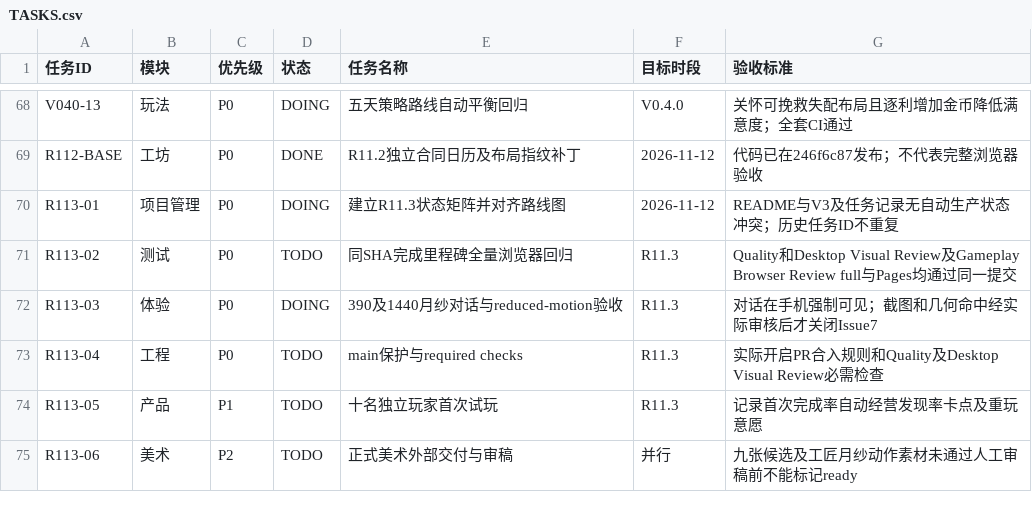
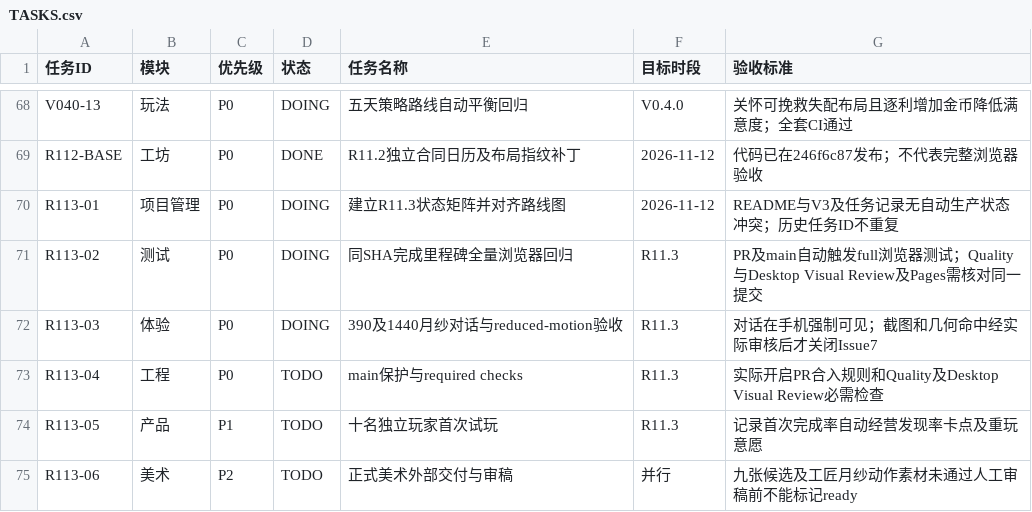
Before and after one commit to kunlong-luo/monster-apartment, a CSV file: management/TASKS.csv, drawn as a sheet; only a part is shown, gaps mark what is left out.

Commit message:
test(release): exercise R11.2 browser clocks and automatically run R11.3 full suite

```diff
--- a/management/TASKS.csv
+++ b/management/TASKS.csv
@@ -70,3 +70,3 @@ R112-BASE,工坊,P0,DONE,R11.2独立合同日历及布局指纹补丁,2026-11-12
 R113-01,项目管理,P0,DOING,建立R11.3状态矩阵并对齐路线图,2026-11-12,README与V3及任务记录无自动生产状态冲突；历史任务ID不重复
-R113-02,测试,P0,TODO,同SHA完成里程碑全量浏览器回归,R11.3,Quality和Desktop Visual Review及Gameplay Browser Review full与Pages均通过同一提交
+R113-02,测试,P0,DOING,同SHA完成里程碑全量浏览器回归,R11.3,PR及main自动触发full浏览器测试；Quality与Desktop Visual Review及Pages需核对同一提交
 R113-03,体验,P0,DOING,390及1440月纱对话与reduced-motion验收,R11.3,对话在手机强制可见；截图和几何命中经实际审核后才关闭Issue7
```
Also changed, not shown: 3 other files.
